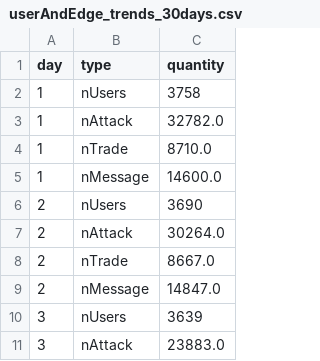
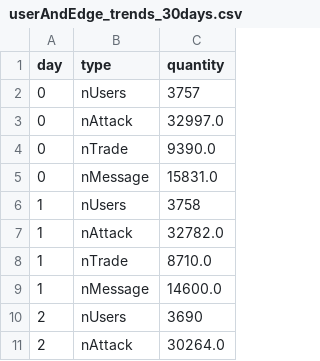
Before and after one commit to Villone96/MMORPG-Game-Analysis, a CSV file: Dash/userAndEdge_trends_30days.csv, drawn as a sheet; only a part is shown; the shorter side is filled out with more unchanged rows.

Commit message:
add cake graph to nodes and edge trends daily

```diff
--- a/Dash/userAndEdge_trends_30days.csv
+++ b/Dash/userAndEdge_trends_30days.csv
@@ -1,2 +1,6 @@
 day,type,quantity
+0,nUsers,3757
+0,nAttack,32997.0
+0,nTrade,9390.0
+0,nMessage,15831.0
 1,nUsers,3758
```
Also changed, not shown: 1 other file.
